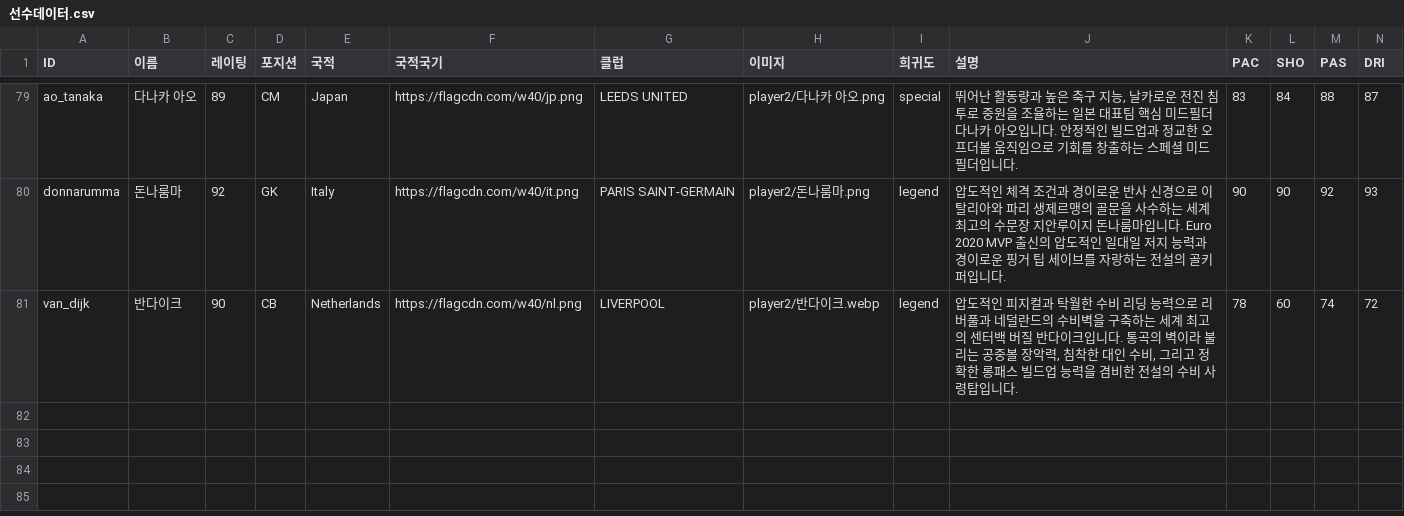
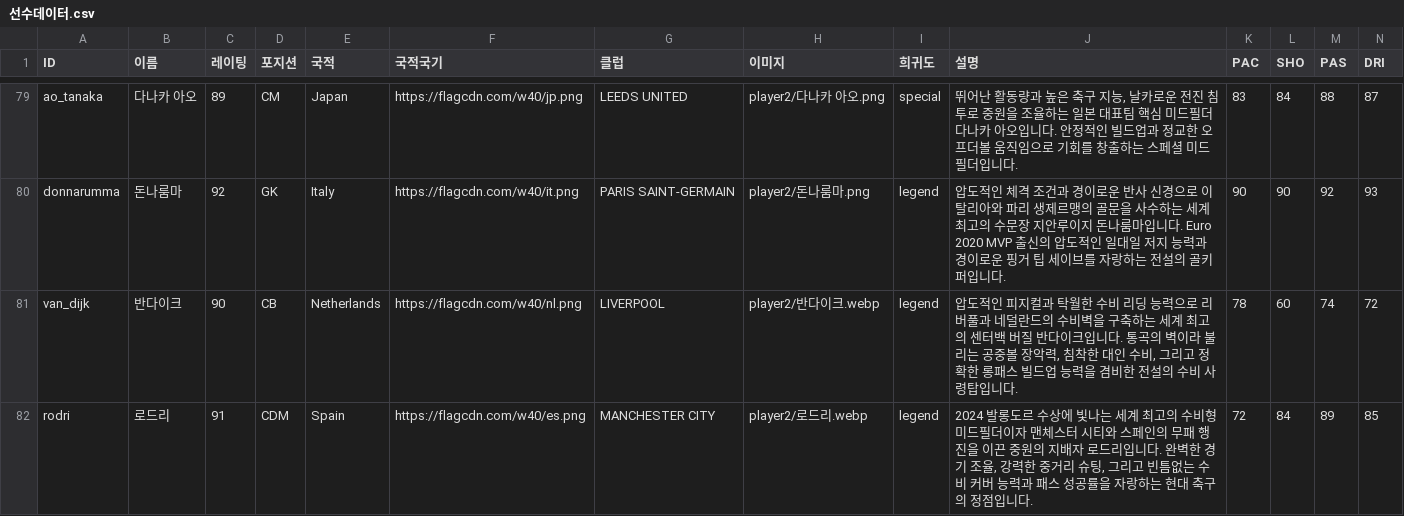
Before and after one commit to ooks19-cmyk/word, a CSV file: 선수데이터.csv, drawn as a sheet; only a part is shown, gaps mark what is left out; rows hold the shown columns only; the diff names each change by its address in the sheet, - before the commit and + after, or states it on an @@ line.

```diff
--- a/선수데이터.csv
+++ b/선수데이터.csv
+row 82: rodri | 로드리 | 91 | CDM | Spain | https://flagcdn.com/w40/es.png | MANCHESTER CITY | player2/로드리.webp | legend | 2024 발롱도르 수상에 빛나는 세계 최고의 수비형 미드필더이자 맨체스터 시티와 스페인의 무패 행진을 이끈 중원의 지배자 로드리입니다. 완벽한 경기 조율, 강력한 중거리 슈팅, 그리고 빈틈없는 수비 커버 능력과 패스 성공률을 자랑하는 현대 축구의 정점입니다. | 72 | 84 | 89 | 85
```
Also changed, not shown: 7 other files.
